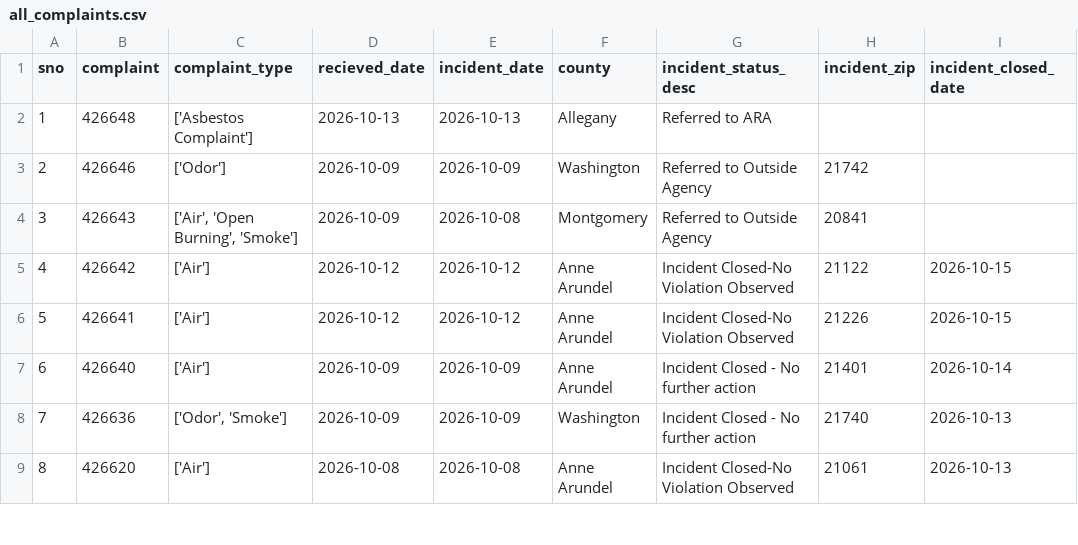
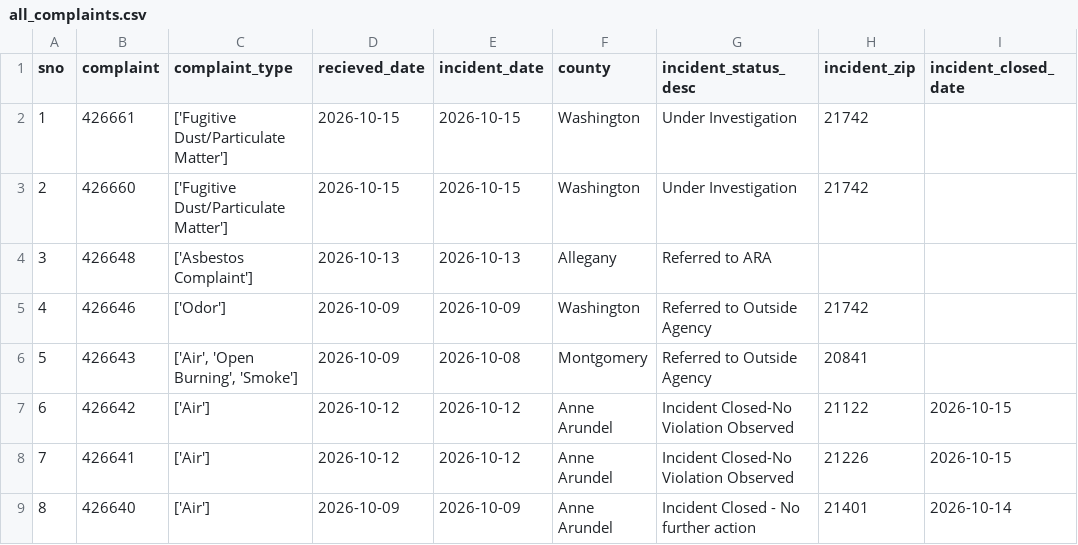
Before and after one commit to anastasiajourno/live_pipeline, a CSV file: exported_data/all_complaints.csv, drawn as a sheet; only a part is shown; the shorter side is filled out with more unchanged rows; addresses are those after the commit; the diff names each change by its address in the sheet, - before the commit and + after, or states it on an @@ line.

```diff
--- a/exported_data/all_complaints.csv
+++ b/exported_data/all_complaints.csv
+row 2: 1 | 426661 | ['Fugitive Dust/Particulate Matter'] | 2026-10-15 | 2026-10-15 | Washington | Under Investigation | 21742
+row 3: 2 | 426660 | ['Fugitive Dust/Particulate Matter'] | 2026-10-15 | 2026-10-15 | Washington | Under Investigation | 21742
@@ column A (sno) renumbered from row 4 down @@
```
Also changed, not shown: exported_data/complaint_type_frequency.csv, exported_data/county_frequency.csv, 1 other file.
